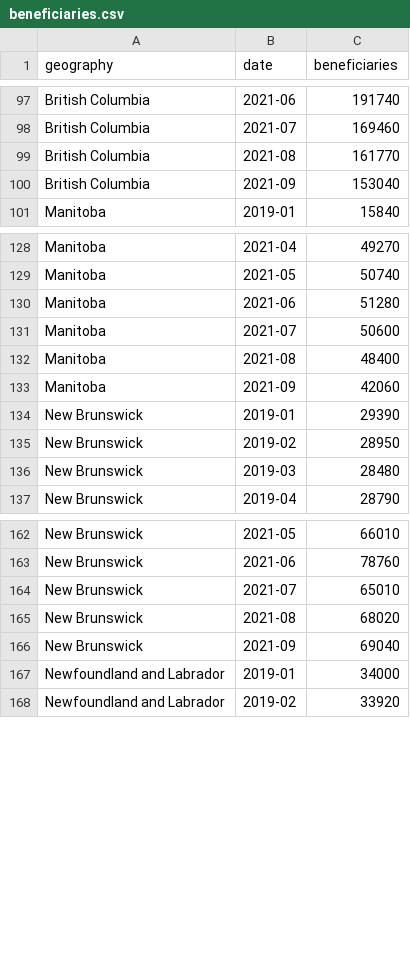
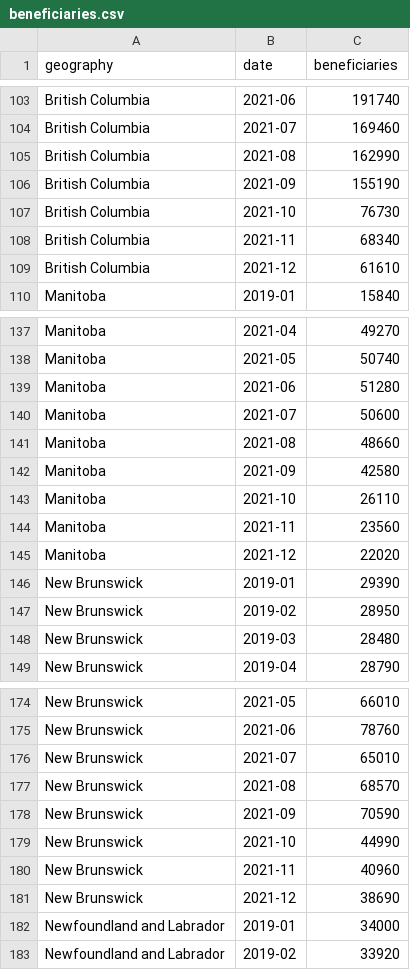
Before and after one commit to leandrocollares/ei-beneficiaries-in-canada, a CSV file: public/data/beneficiaries.csv, drawn as a sheet; only a part is shown, gaps mark what is left out; the diff covers the shown part only.

```diff
--- a/public/data/beneficiaries.csv
+++ b/public/data/beneficiaries.csv
@@ -98,4 +104,7 @@ British Columbia,2021-06,191740
 British Columbia,2021-07,169460
-British Columbia,2021-08,161770
-British Columbia,2021-09,153040
+British Columbia,2021-08,162990	
+British Columbia,2021-09,155190
+British Columbia,2021-10,76730
+British Columbia,2021-11,68340	
+British Columbia,2021-12,61610
 Manitoba,2019-01,15840
@@ -131,4 +140,7 @@ Manitoba,2021-06,51280
 Manitoba,2021-07,50600
-Manitoba,2021-08,48400
-Manitoba,2021-09,42060
+Manitoba,2021-08,48660
+Manitoba,2021-09,42580
+Manitoba,2021-10,26110
+Manitoba,2021-11,23560
+Manitoba,2021-12,22020
 New Brunswick,2019-01,29390
@@ -164,4 +176,7 @@ New Brunswick,2021-06,78760
 New Brunswick,2021-07,65010
-New Brunswick,2021-08,68020
-New Brunswick,2021-09,69040
+New Brunswick,2021-08,68570
+New Brunswick,2021-09,70590
+New Brunswick,2021-10,44990
+New Brunswick,2021-11,40960
+New Brunswick,2021-12,38690
 Newfoundland and Labrador,2019-01,34000
```
Also changed, not shown: 33 added rows and 22 edited cells elsewhere in this file.
